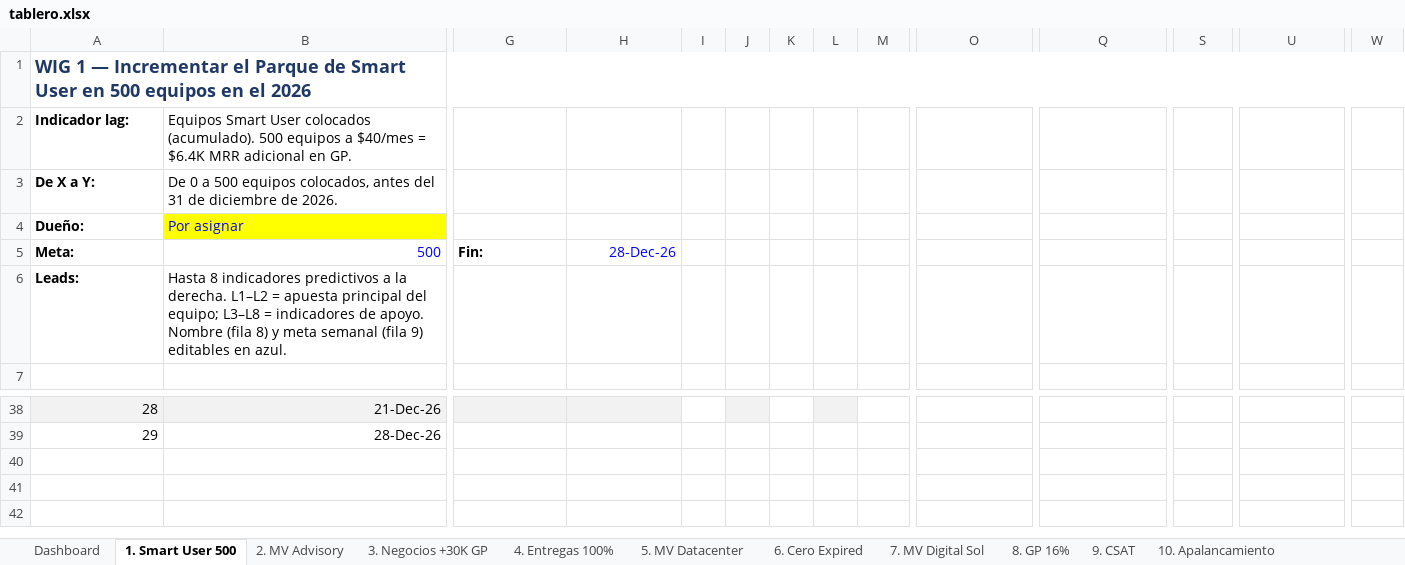
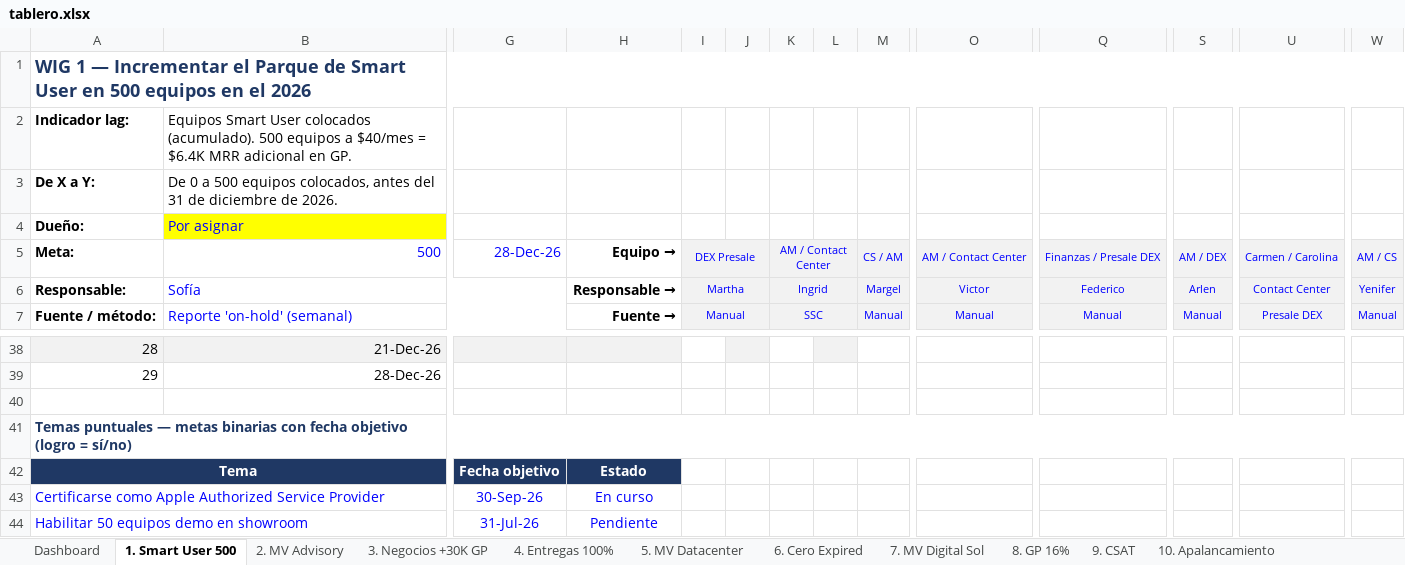
Before and after one commit to dchamorro/wigs, an Excel workbook: web/tablero.xlsx, sheet 1. Smart User 500, drawn as a sheet; only a part is shown, gaps mark what is left out; values as stored, in another font and other column widths than the file's, no borders; charts and pictures and conditional formats not drawn; removed rows and columns are numbered as before the commit, all else as after; rows hold the shown columns only; the diff covers the shown part only; the diff names each change by its address in the sheet, - before the commit and + after, or states it on an @@ line.

```diff
--- a/web/tablero.xlsx (sheet 1. Smart User 500)
+++ b/web/tablero.xlsx (sheet 1. Smart User 500)
-G5: Fin:
+G5: 28-Dec-26
@@ G5 bold: on → off, text colour: black → #0000FF @@
-H5: 28-Dec-26
+H5: Equipo →
@@ H5 bold: off → on, text colour: #0000FF → black @@
-I5: (empty)
+I5: DEX Presale
-I5:W5 fill: none
+I5:W5 fill: #F2F2F2
+I5:J5 merged
-K5: (empty)
+K5: AM / Contact Center
+K5:L5 merged
-M5: (empty)
+M5: CS / AM
+M5:N5 merged
-O5: (empty)
+O5: AM / Contact Center
+O5:P5 merged
-Q5: (empty)
+Q5: Finanzas / Presale DEX
+Q5:R5 merged
-S5: (empty)
+S5: AM / DEX
+S5:T5 merged
-U5: (empty)
+U5: Carmen / Carolina
+U5:V5 merged
-W5: (empty)
+W5: AM / CS
+W5:X5 merged
-row 6: Leads: | Hasta 8 indicadores predictivos a la derecha. L1–L2 = apuesta principal del equipo; L3–L8 = indicadores de apoyo. Nombre (fila 8) y meta semanal (fila 9) editables en azul.
-row 6: (empty)
+row 6: Responsable: | Sofía |  | Responsable → | Martha |  | Ingrid |  | Margel | Victor | Federico | Arlen | Contact Center | Yenifer
+B6:G6 merged
-I6:W6 fill: none
+I6:W6 fill: #F2F2F2
+I6:J6 merged
+K6:L6 merged
+M6:N6 merged
+O6:P6 merged
+Q6:R6 merged
+S6:T6 merged
+U6:V6 merged
+W6:X6 merged
+row 7: Fuente / método: | Reporte 'on-hold' (semanal) |  | Fuente → | Manual |  | SSC |  | Manual | Manual | Manual | Manual | Presale DEX | Manual
+row 40: (empty)
+row 41: Temas puntuales — metas binarias con fecha objetivo (logro = sí/no)
+row 42: Tema |  | Fecha objetivo | Estado
+row 43: Certificarse como Apple Authorized Service Provider |  | 30-Sep-26 | En curso
+row 44: Habilitar 50 equipos demo en showroom |  | 31-Jul-26 | Pendiente
```
Also changed, not shown: 1 added row, 1 removed row, 9 edited cells and cell formats elsewhere in this sheet, sheet Dashboard, sheet 11. Recuperar DS, sheet 9. CSAT, sheet 8. GP 16%, sheet 10. Apalancamiento, sheet 12. Utilizacion, 7 more sheets, other sheet tabs, charts or pictures, dist/Tablero_WIG_4DX_GBM.xlsx.
